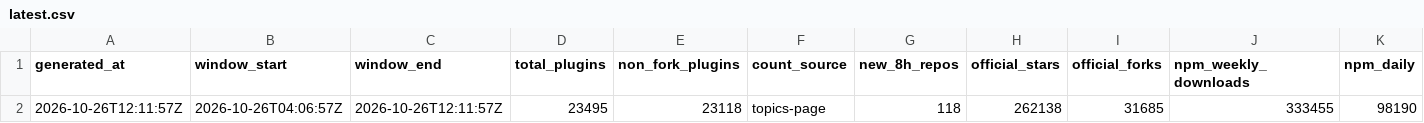
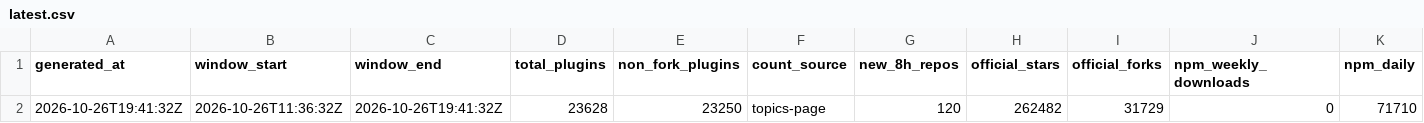
Before and after one commit to dsh-pulse/dsh-daily-pulse, a CSV file: reports/data/latest.csv, drawn as a sheet; only a part is shown; removed rows and columns are numbered as before the commit, all else as after; rows hold the shown columns only; the diff names each change by its address in the sheet, - before the commit and + after, or states it on an @@ line.

```diff
--- a/reports/data/latest.csv
+++ b/reports/data/latest.csv
-row 2: 2026-10-26T12:11:57Z | 2026-10-26T04:06:57Z | 2026-10-26T12:11:57Z | 23495 | 23118 | topics-page | 118 | 262138 | 31685 | 333455 | 98190
+row 2: 2026-10-26T19:41:32Z | 2026-10-26T11:36:32Z | 2026-10-26T19:41:32Z | 23628 | 23250 | topics-page | 120 | 262482 | 31729 | 0 | 71710
```
Also changed, not shown: reports/data/active-board.csv, reports/data/category-boards.csv, 16 other files.
